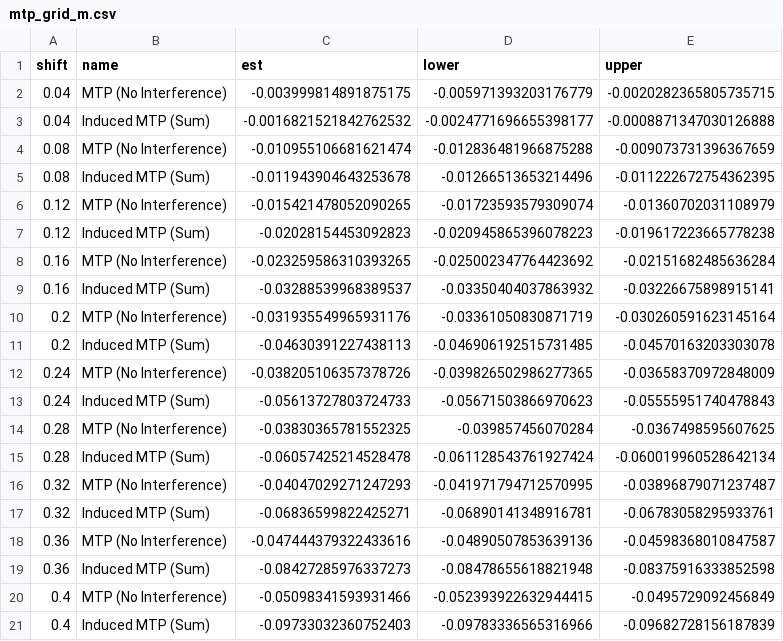
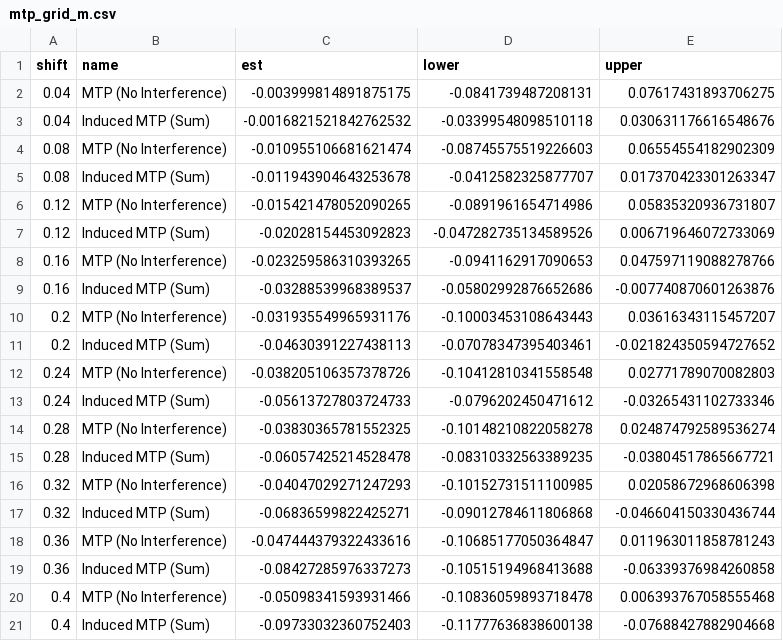
Before and after one commit to salbalkus/pub-code-mtp-interfere, a CSV file: results/mtp_grid_m.csv, drawn as a sheet.

```diff
--- a/results/mtp_grid_m.csv
+++ b/results/mtp_grid_m.csv
@@ -1,21 +1,21 @@
 shift,name,est,lower,upper
-0.04,MTP (No Interference),-0.003999814891875175,-0.005971393203176779,-0.0020282365805735715
-0.04,Induced MTP (Sum),-0.0016821521842762532,-0.0024771696655398177,-0.0008871347030126888
-0.08,MTP (No Interference),-0.010955106681621474,-0.012836481966875288,-0.009073731396367659
-0.08,Induced MTP (Sum),-0.011943904643253678,-0.01266513653214496,-0.011222672754362395
-0.12,MTP (No Interference),-0.015421478052090265,-0.01723593579309074,-0.01360702031108979
-0.12,Induced MTP (Sum),-0.02028154453092823,-0.020945865396078223,-0.019617223665778238
-0.16,MTP (No Interference),-0.023259586310393265,-0.025002347764423692,-0.02151682485636284
-0.16,Induced MTP (Sum),-0.03288539968389537,-0.03350404037863932,-0.03226675898915141
-0.2,MTP (No Interference),-0.031935549965931176,-0.03361050830871719,-0.030260591623145164
-0.2,Induced MTP (Sum),-0.04630391227438113,-0.046906192515731485,-0.04570163203303078
-0.24,MTP (No Interference),-0.038205106357378726,-0.039826502986277365,-0.03658370972848009
-0.24,Induced MTP (Sum),-0.05613727803724733,-0.05671503866970623,-0.05555951740478843
-0.28,MTP (No Interference),-0.03830365781552325,-0.039857456070284,-0.0367498595607625
-0.28,Induced MTP (Sum),-0.06057425214528478,-0.061128543761927424,-0.060019960528642134
-0.32,MTP (No Interference),-0.04047029271247293,-0.041971794712570995,-0.03896879071237487
-0.32,Induced MTP (Sum),-0.06836599822425271,-0.06890141348916781,-0.06783058295933761
-0.36,MTP (No Interference),-0.047444379322433616,-0.04890507853639136,-0.04598368010847587
-0.36,Induced MTP (Sum),-0.08427285976337273,-0.08478655618821948,-0.08375916333852598
-0.4,MTP (No Interference),-0.05098341593931466,-0.052393922632944415,-0.0495729092456849
-0.4,Induced MTP (Sum),-0.09733032360752403,-0.09783336565316966,-0.09682728156187839
+0.04,MTP (No Interference),-0.003999814891875175,-0.0841739487208131,0.07617431893706275
+0.04,Induced MTP (Sum),-0.0016821521842762532,-0.03399548098510118,0.030631176616548676
+0.08,MTP (No Interference),-0.010955106681621474,-0.08745575519226603,0.06554554182902309
+0.08,Induced MTP (Sum),-0.011943904643253678,-0.0412582325877707,0.017370423301263347
+0.12,MTP (No Interference),-0.015421478052090265,-0.0891961654714986,0.05835320936731807
+0.12,Induced MTP (Sum),-0.02028154453092823,-0.047282735134589526,0.006719646072733069
+0.16,MTP (No Interference),-0.023259586310393265,-0.0941162917090653,0.047597119088278766
+0.16,Induced MTP (Sum),-0.03288539968389537,-0.05802992876652686,-0.007740870601263876
+0.2,MTP (No Interference),-0.031935549965931176,-0.10003453108643443,0.03616343115457207
+0.2,Induced MTP (Sum),-0.04630391227438113,-0.07078347395403461,-0.021824350594727652
+0.24,MTP (No Interference),-0.038205106357378726,-0.10412810341558548,0.02771789070082803
+0.24,Induced MTP (Sum),-0.05613727803724733,-0.0796202450471612,-0.03265431102733346
+0.28,MTP (No Interference),-0.03830365781552325,-0.10148210822058278,0.024874792589536274
+0.28,Induced MTP (Sum),-0.06057425214528478,-0.08310332563389235,-0.03804517865667721
+0.32,MTP (No Interference),-0.04047029271247293,-0.10152731511100985,0.02058672968606398
+0.32,Induced MTP (Sum),-0.06836599822425271,-0.09012784611806868,-0.046604150330436744
+0.36,MTP (No Interference),-0.047444379322433616,-0.10685177050364847,0.011963011858781243
+0.36,Induced MTP (Sum),-0.08427285976337273,-0.10515194968413688,-0.06339376984260858
+0.4,MTP (No Interference),-0.05098341593931466,-0.10836059893718478,0.006393767058555468
+0.4,Induced MTP (Sum),-0.09733032360752403,-0.11777636838600138,-0.07688427882904668
```
Also changed, not shown: results/mtp_analysis_a.csv, results/mtp_analysis_m.csv, 31 other files.
